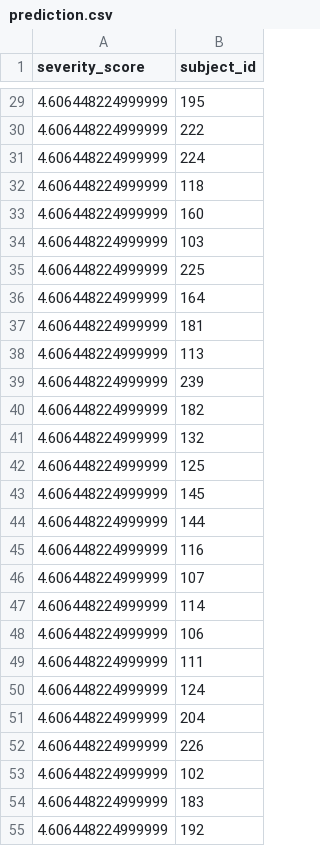
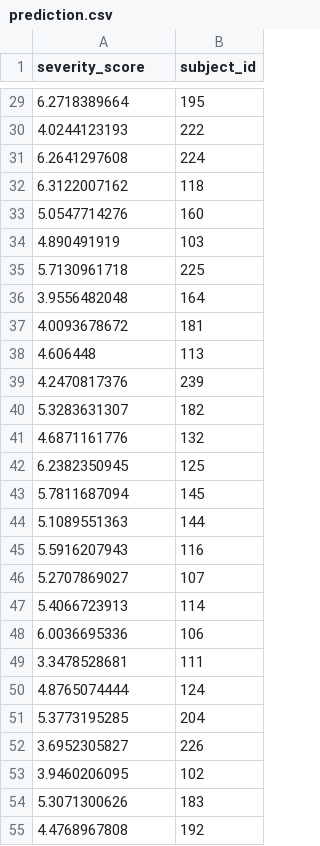
Before and after one commit to zzheng18/Hackathon-Summer-2020, a CSV file: prediction/prediction.csv, drawn as a sheet; only a part is shown, gaps mark what is left out; the diff covers the shown part only.

```diff
--- a/prediction/prediction.csv
+++ b/prediction/prediction.csv
@@ -29,27 +29,27 @@
-4.606448224999999,195
-4.606448224999999,222
-4.606448224999999,224
-4.606448224999999,118
-4.606448224999999,160
-4.606448224999999,103
-4.606448224999999,225
-4.606448224999999,164
-4.606448224999999,181
-4.606448224999999,113
-4.606448224999999,239
-4.606448224999999,182
-4.606448224999999,132
-4.606448224999999,125
-4.606448224999999,145
-4.606448224999999,144
-4.606448224999999,116
-4.606448224999999,107
-4.606448224999999,114
-4.606448224999999,106
-4.606448224999999,111
-4.606448224999999,124
-4.606448224999999,204
-4.606448224999999,226
-4.606448224999999,102
-4.606448224999999,183
-4.606448224999999,192
+6.2718389664,195
+4.0244123193,222
+6.2641297608,224
+6.3122007162,118
+5.0547714276,160
+4.890491919,103
+5.7130961718,225
+3.9556482048,164
+4.0093678672,181
+4.606448,113
+4.2470817376,239
+5.3283631307,182
+4.6871161776,132
+6.2382350945,125
+5.7811687094,145
+5.1089551363,144
+5.5916207943,116
+5.2707869027,107
+5.4066723913,114
+6.0036695336,106
+3.3478528681,111
+4.8765074444,124
+5.3773195285,204
+3.6952305827,226
+3.9460206095,102
+5.3071300626,183
+4.4768967808,192
```
Also changed, not shown: 32 edited cells elsewhere in this file.
